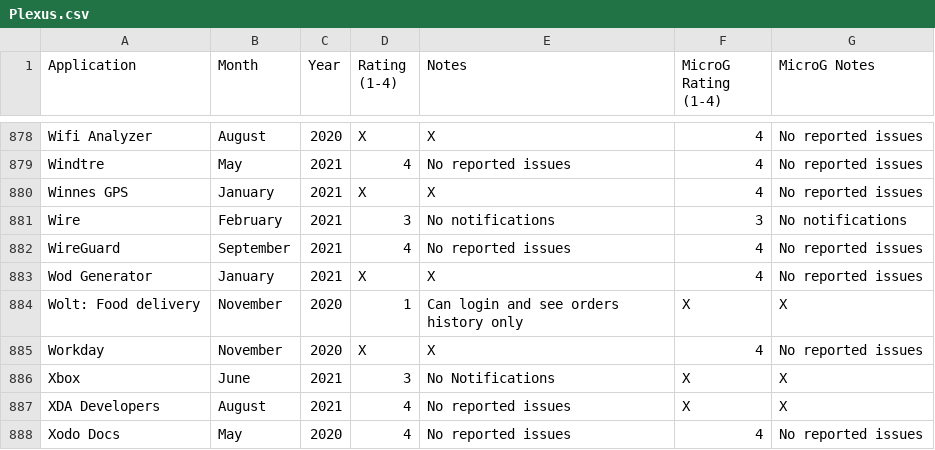
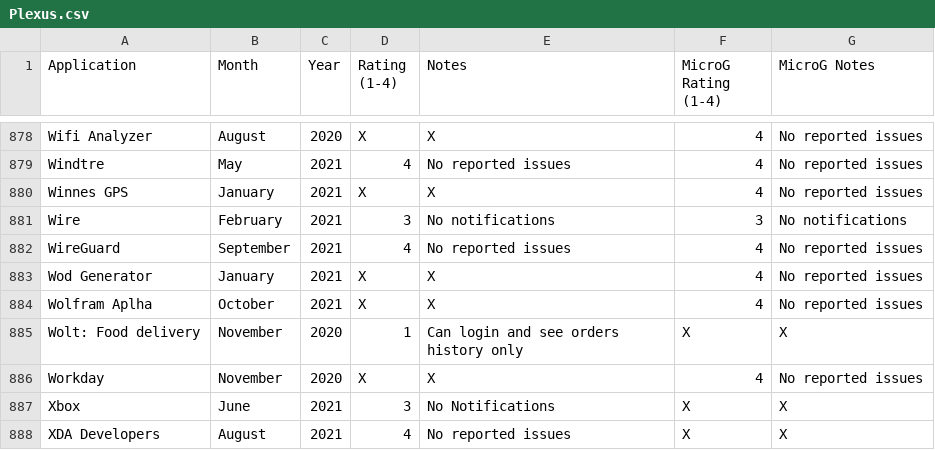
Before and after one commit to techlore/plexus, a CSV file: src/data/Plexus.csv, drawn as a sheet; only a part is shown, gaps mark what is left out; the shorter side is filled out with more unchanged rows.

Commit message:
Add Wolfram Alpha

```diff
--- a/src/data/Plexus.csv
+++ b/src/data/Plexus.csv
@@ -883,2 +883,3 @@ WireGuard,September,2021,4,No reported issues,4,No reported issues
 Wod Generator,January,2021,X,X,4,No reported issues
+Wolfram Aplha,October,2021,X,X,4,No reported issues
 Wolt: Food delivery,November,2020,1,Can login and see orders history only,X,X
```
